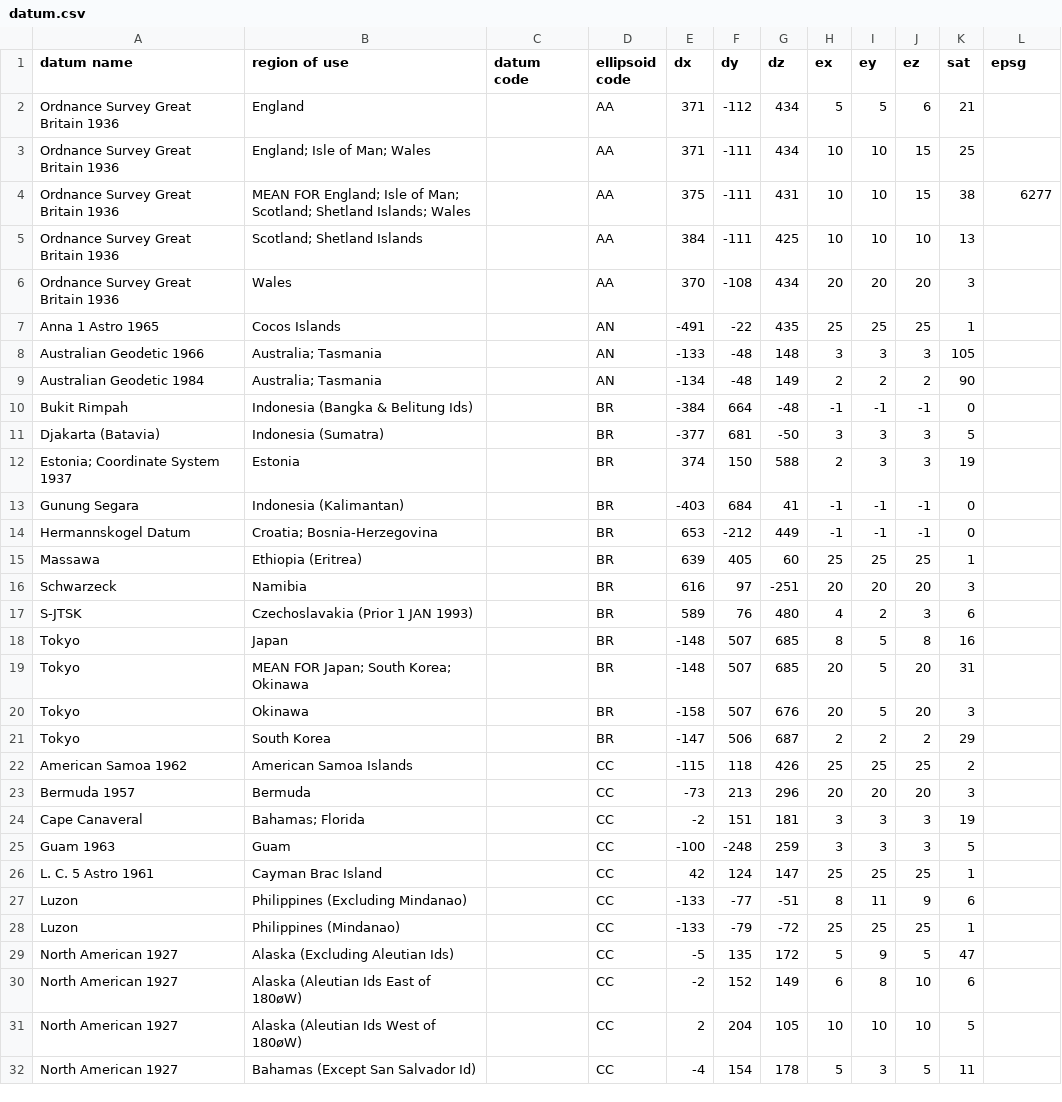
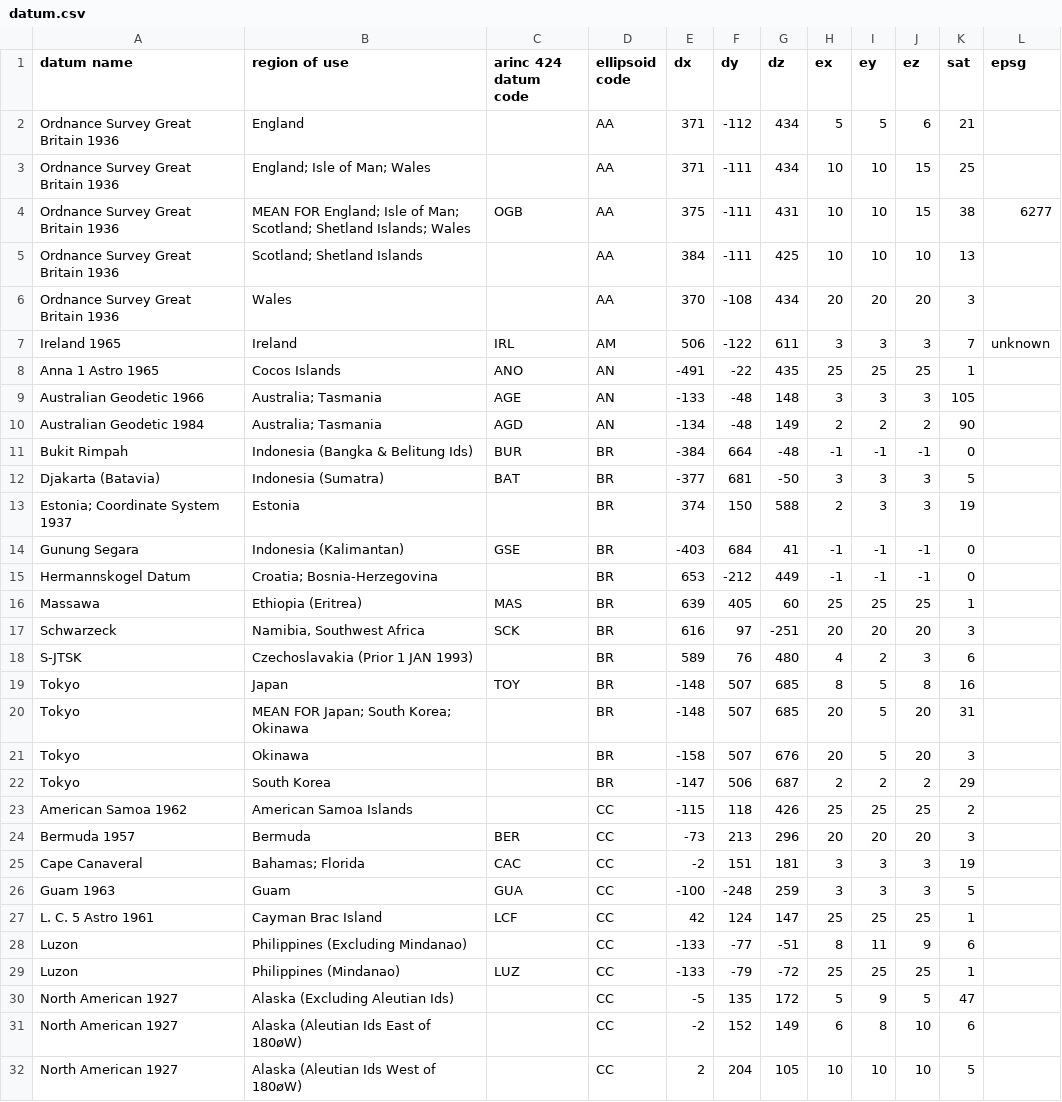
Before and after one commit to academe/osgb-tools, a CSV file: data/datum.csv, drawn as a sheet; only a part is shown; the shorter side is filled out with more unchanged rows; the diff covers the shown part only.

Commit message:
New datum codes

```diff
--- a/data/datum.csv
+++ b/data/datum.csv
@@ -1,19 +1,20 @@
-datum name,region of use,datum code,ellipsoid code,dx,dy,dz,ex,ey,ez,sat,epsg
+datum name,region of use,arinc 424 datum code,ellipsoid code,dx,dy,dz,ex,ey,ez,sat,epsg
 Ordnance Survey Great Britain 1936,England,,AA,371,-112,434,5,5,6,21,
 Ordnance Survey Great Britain 1936,England; Isle of Man; Wales,,AA,371,-111,434,10,10,15,25,
-Ordnance Survey Great Britain 1936,MEAN FOR England; Isle of Man; Scotland; Shetland Islands; Wales,,AA,375,-111,431,10,10,15,38,6277
+Ordnance Survey Great Britain 1936,MEAN FOR England; Isle of Man; Scotland; Shetland Islands; Wales,OGB,AA,375,-111,431,10,10,15,38,6277
 Ordnance Survey Great Britain 1936,Scotland; Shetland Islands,,AA,384,-111,425,10,10,10,13,
 Ordnance Survey Great Britain 1936,Wales,,AA,370,-108,434,20,20,20,3,
-Anna 1 Astro 1965,Cocos Islands,,AN,-491,-22,435,25,25,25,1,
-Australian Geodetic 1966,Australia; Tasmania,,AN,-133,-48,148,3,3,3,105,
-Australian Geodetic 1984,Australia; Tasmania,,AN,-134,-48,149,2,2,2,90,
-Bukit Rimpah,Indonesia (Bangka & Belitung Ids),,BR,-384,664,-48,-1,-1,-1,0,
-Djakarta (Batavia),Indonesia (Sumatra),,BR,-377,681,-50,3,3,3,5,
+Ireland 1965,Ireland,IRL,AM,506,-122,611,3,3,3,7,unknown
+Anna 1 Astro 1965,Cocos Islands,ANO,AN,-491,-22,435,25,25,25,1,
+Australian Geodetic 1966,Australia; Tasmania,AGE,AN,-133,-48,148,3,3,3,105,
+Australian Geodetic 1984,Australia; Tasmania,AGD,AN,-134,-48,149,2,2,2,90,
+Bukit Rimpah,Indonesia (Bangka & Belitung Ids),BUR,BR,-384,664,-48,-1,-1,-1,0,
+Djakarta (Batavia),Indonesia (Sumatra),BAT,BR,-377,681,-50,3,3,3,5,
 Estonia; Coordinate System 1937,Estonia,,BR,374,150,588,2,3,3,19,
-Gunung Segara,Indonesia (Kalimantan),,BR,-403,684,41,-1,-1,-1,0,
+Gunung Segara,Indonesia (Kalimantan),GSE,BR,-403,684,41,-1,-1,-1,0,
 Hermannskogel Datum,Croatia; Bosnia-Herzegovina,,BR,653,-212,449,-1,-1,-1,0,
-Massawa,Ethiopia (Eritrea),,BR,639,405,60,25,25,25,1,
-Schwarzeck,Namibia,,BR,616,97,-251,20,20,20,3,
+Massawa,Ethiopia (Eritrea),MAS,BR,639,405,60,25,25,25,1,
+Schwarzeck,"Namibia, Southwest Africa",SCK,BR,616,97,-251,20,20,20,3,
 S-JTSK,Czechoslavakia (Prior 1 JAN 1993),,BR,589,76,480,4,2,3,6,
-Tokyo,Japan,,BR,-148,507,685,8,5,8,16,
+Tokyo,Japan,TOY,BR,-148,507,685,8,5,8,16,
 Tokyo,MEAN FOR Japan; South Korea; Okinawa,,BR,-148,507,685,20,5,20,31,
@@ -22,8 +23,8 @@ Tokyo,South Korea,,BR,-147,506,687,2,2,2,29,
 American Samoa 1962,American Samoa Islands,,CC,-115,118,426,25,25,25,2,
-Bermuda 1957,Bermuda,,CC,-73,213,296,20,20,20,3,
-Cape Canaveral,Bahamas; Florida,,CC,-2,151,181,3,3,3,19,
-Guam 1963,Guam,,CC,-100,-248,259,3,3,3,5,
-L. C. 5 Astro 1961,Cayman Brac Island,,CC,42,124,147,25,25,25,1,
+Bermuda 1957,Bermuda,BER,CC,-73,213,296,20,20,20,3,
+Cape Canaveral,Bahamas; Florida,CAC,CC,-2,151,181,3,3,3,19,
+Guam 1963,Guam,GUA,CC,-100,-248,259,3,3,3,5,
+L. C. 5 Astro 1961,Cayman Brac Island,LCF,CC,42,124,147,25,25,25,1,
 Luzon,Philippines (Excluding Mindanao),,CC,-133,-77,-51,8,11,9,6,
-Luzon,Philippines (Mindanao),,CC,-133,-79,-72,25,25,25,1,
+Luzon,Philippines (Mindanao),LUZ,CC,-133,-79,-72,25,25,25,1,
 North American 1927,Alaska (Excluding Aleutian Ids),,CC,-5,135,172,5,9,5,47,
```
Also changed, not shown: 1 added row, 2 removed rows, 11 moved rows and 61 edited cells elsewhere in this file, data/arinc-424-datum-codes.csv, 1 other file.
